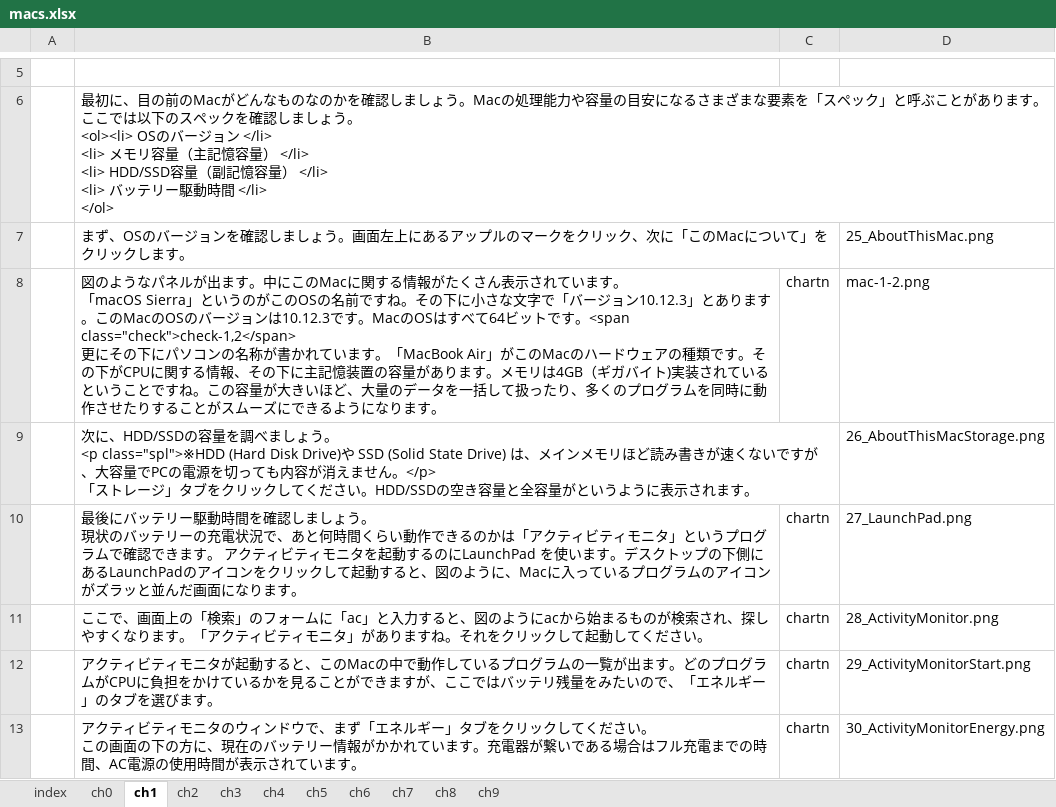
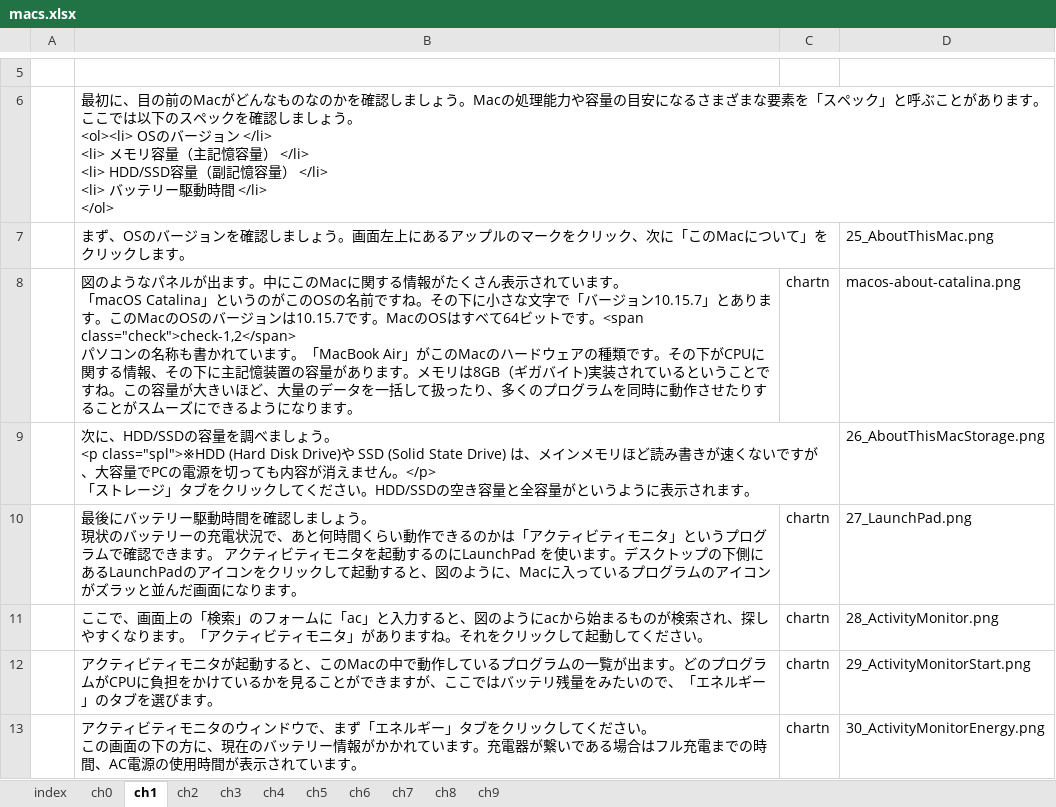
Before and after one commit to gnutar/fresta, an Excel workbook: macs.xlsx, sheet ch1, drawn as a sheet; only a part is shown, gaps mark what is left out; values as stored, in another font and other column widths than the file's, no borders; ↵ is a line break in a cell; the diff names each change by its address in the sheet, - before the commit and + after, or states it on an @@ line.

```diff
--- a/macs.xlsx (sheet ch1)
+++ b/macs.xlsx (sheet ch1)
-B8: …。 ↵ 「macOS Sierra」というのがこのOSの名前ですね。その下に小さな文字で「バージョン10.12.3」とあります。このMacのOSのバージョンは10.12.3です。MacのOSはすべて64ビットです。<span class="check">check-1,2</span> ↵ 更にその下にパソコンの名称が書かれています。「MacBook Air」がこのMacのハードウェアの種類です。その下がCPUに関する情報、その下に主記憶装置の容量があります。メモリは4GB（ギガバ…
+B8: …。 ↵ 「macOS Catalina」というのがこのOSの名前ですね。その下に小さな文字で「バージョン10.15.7」とあります。このMacのOSのバージョンは10.15.7です。MacのOSはすべて64ビットです。<span class="check">check-1,2</span> ↵ パソコンの名称も書かれています。「MacBook Air」がこのMacのハードウェアの種類です。その下がCPUに関する情報、その下に主記憶装置の容量があります。メモリは8GB（ギガバ…
-D8: mac-1-2.png
+D8: macos-about-catalina.png
```
Also changed, not shown: macs+lan.xlsx, 2 other files.
